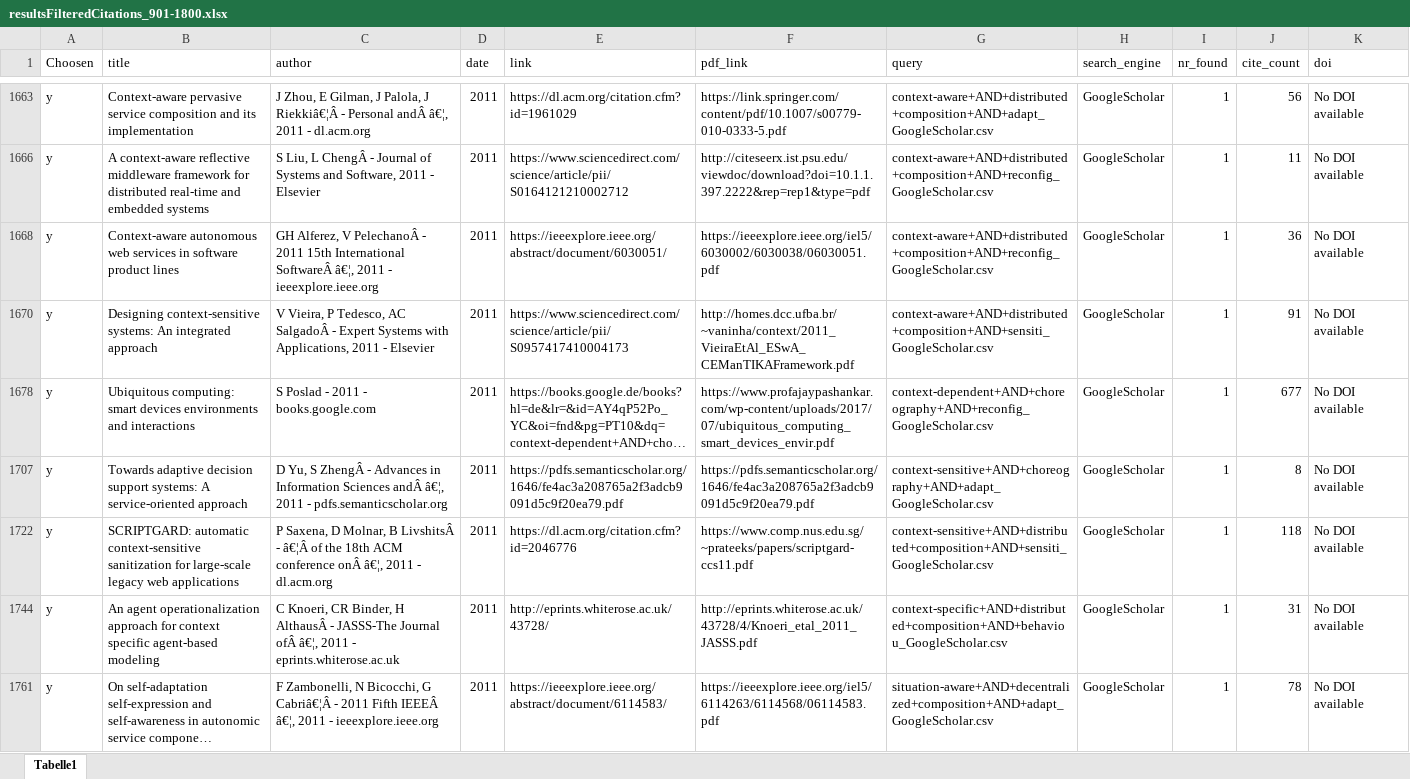
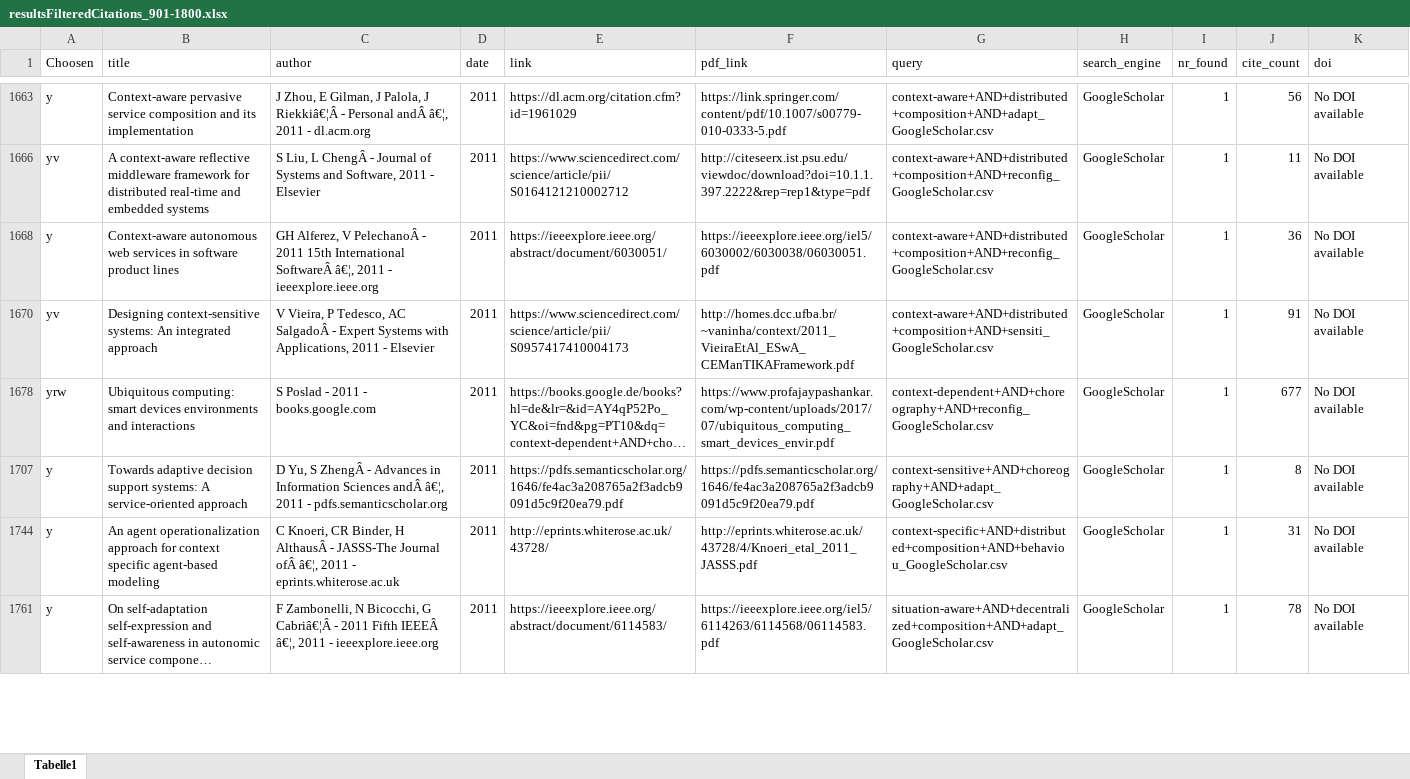
Before and after one commit to Lenny925/Context-Aware-Choreography-Adaption, an Excel workbook: Durchfuehrung/search-script/results/resultsFilteredCitations_901-1800.xlsx, sheet Tabelle1, drawn as a sheet; only a part is shown, gaps mark what is left out; long unchanged cells end in …; values as stored, in another font and other column widths than the file's, no borders; the diff covers the shown part only; the diff names each change by its address in the sheet, - before the commit and + after, or states it on an @@ line.

```diff
--- a/Durchfuehrung/search-script/results/resultsFilteredCitations_901-1800.xlsx (sheet Tabelle1)
+++ b/Durchfuehrung/search-script/results/resultsFilteredCitations_901-1800.xlsx (sheet Tabelle1)
-A1666 (Choosen): y
+A1666 (Choosen): yv
-A1670 (Choosen): y
+A1670 (Choosen): yv
-A1678 (Choosen): y
+A1678 (Choosen): yrw
-row 1722: y | SCRIPTGARD: automatic context-sensitive sanitization for large-scale legacy web applications | P Saxena, D Molnar, B LivshitsÂ - â€¦Â of the 18th ACM conference onÂ â€¦, 2011 - dl.acm.org | 2011 | https://dl.acm.org/citation.cfm?id=2046776 | https://www.comp.nus.edu.sg/~prateeks/papers/scriptgard-ccs11.pdf | context-sensitive+AND+distributed+composition+AND+sensiti_GoogleScholar.csv | GoogleScholar | 1 | 118 | No DOI available
```
Also changed, not shown: 29 removed rows and 19 edited cells elsewhere in this sheet, hidden cells.
